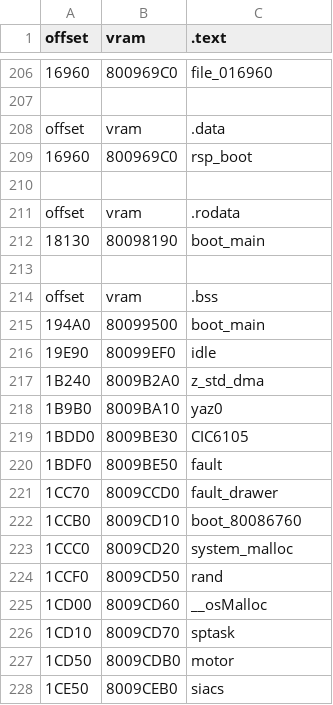
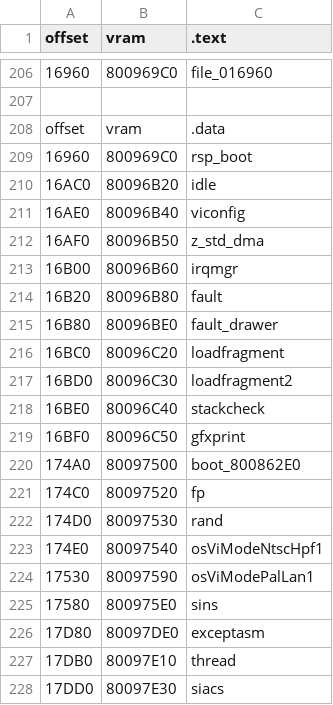
Before and after one commit to Decompollaborate/zelda64_compare, a CSV file: mm/ne0/tables/files_boot.csv, drawn as a sheet; only a part is shown, gaps mark what is left out; the shorter side is filled out with more unchanged rows; the diff covers the shown part only.

```diff
--- a/mm/ne0/tables/files_boot.csv
+++ b/mm/ne0/tables/files_boot.csv
@@ -209 +209,20 @@ offset,vram,.data
 16960,800969C0,rsp_boot
+16AC0,80096B20,idle
+16AE0,80096B40,viconfig
+16AF0,80096B50,z_std_dma
+16B00,80096B60,irqmgr
+16B20,80096B80,fault
+16B80,80096BE0,fault_drawer
+16BC0,80096C20,loadfragment
+16BD0,80096C30,loadfragment2
+16BE0,80096C40,stackcheck
+16BF0,80096C50,gfxprint
+174A0,80097500,boot_800862E0
+174C0,80097520,fp
+174D0,80097530,rand
+174E0,80097540,osViModeNtscHpf1
+17530,80097590,osViModePalLan1
+17580,800975E0,sins
+17D80,80097DE0,exceptasm
+17DB0,80097E10,thread
+17DD0,80097E30,siacs
```
Also changed, not shown: 45 added rows elsewhere in this file, mm/nek/tables/files_code.csv, mm/tables/boot.data.csv, 5 other files.
